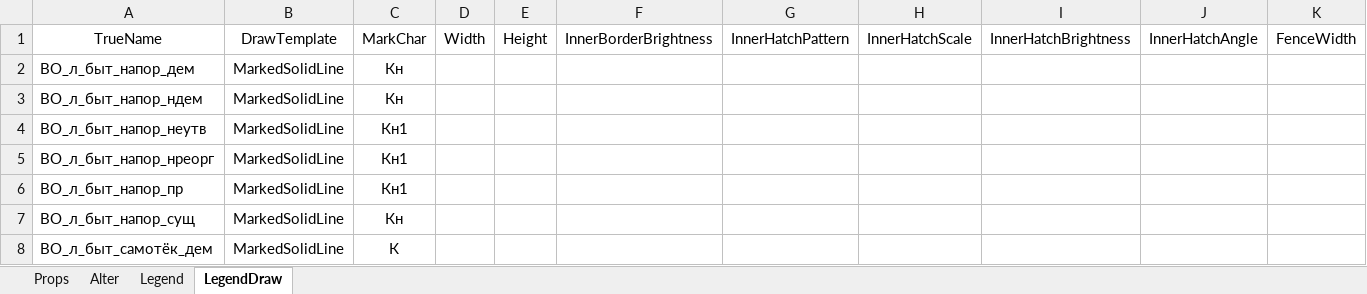
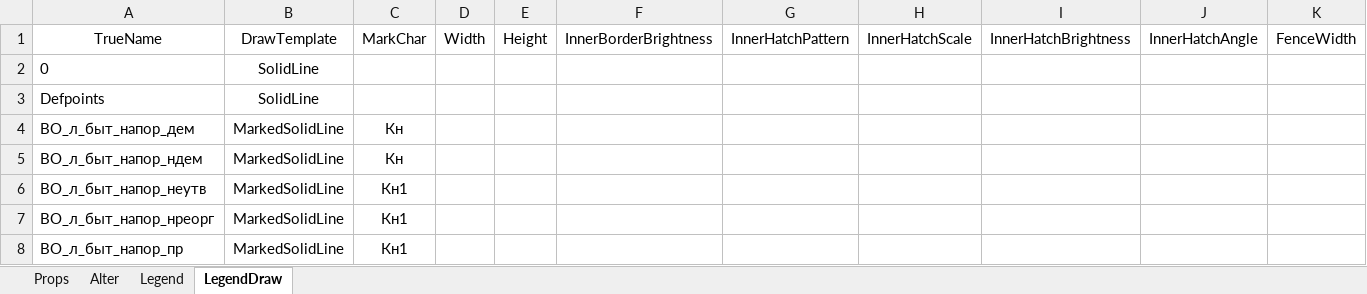
Before and after one commit to Bloodwarder/NC_EngTools, an Excel workbook: LayerWorks23/LayersData/Layer_Props.xlsm, sheet LegendDraw, drawn as a sheet; only a part is shown; the shorter side is filled out with more unchanged rows; values as stored, in another font and other column widths than the file's, no borders; conditional formats not drawn; rows hold the shown columns only; the diff names each change by its address in the sheet, - before the commit and + after, or states it on an @@ line.

```diff
--- a/LayerWorks23/LayersData/Layer_Props.xlsm (sheet LegendDraw)
+++ b/LayerWorks23/LayersData/Layer_Props.xlsm (sheet LegendDraw)
+row 2: 0 | SolidLine
+row 3: Defpoints | SolidLine
```
Also changed, not shown: sheet Props, 18 other files.
